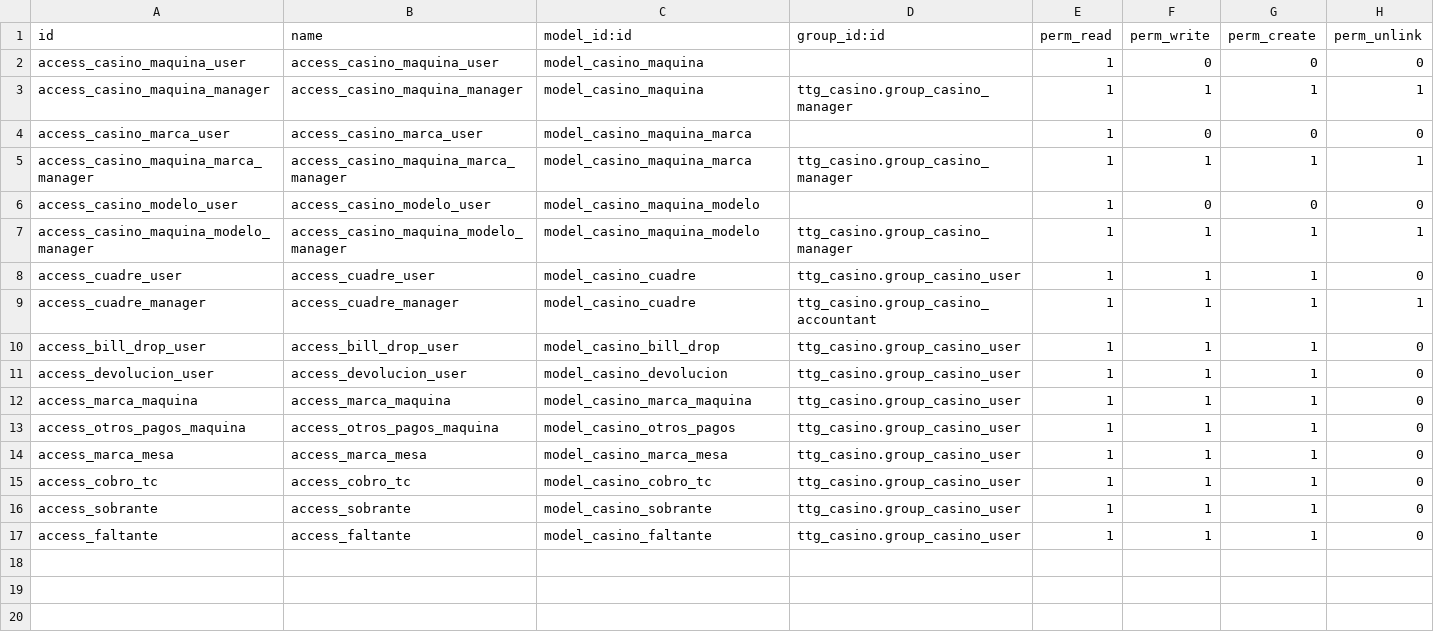
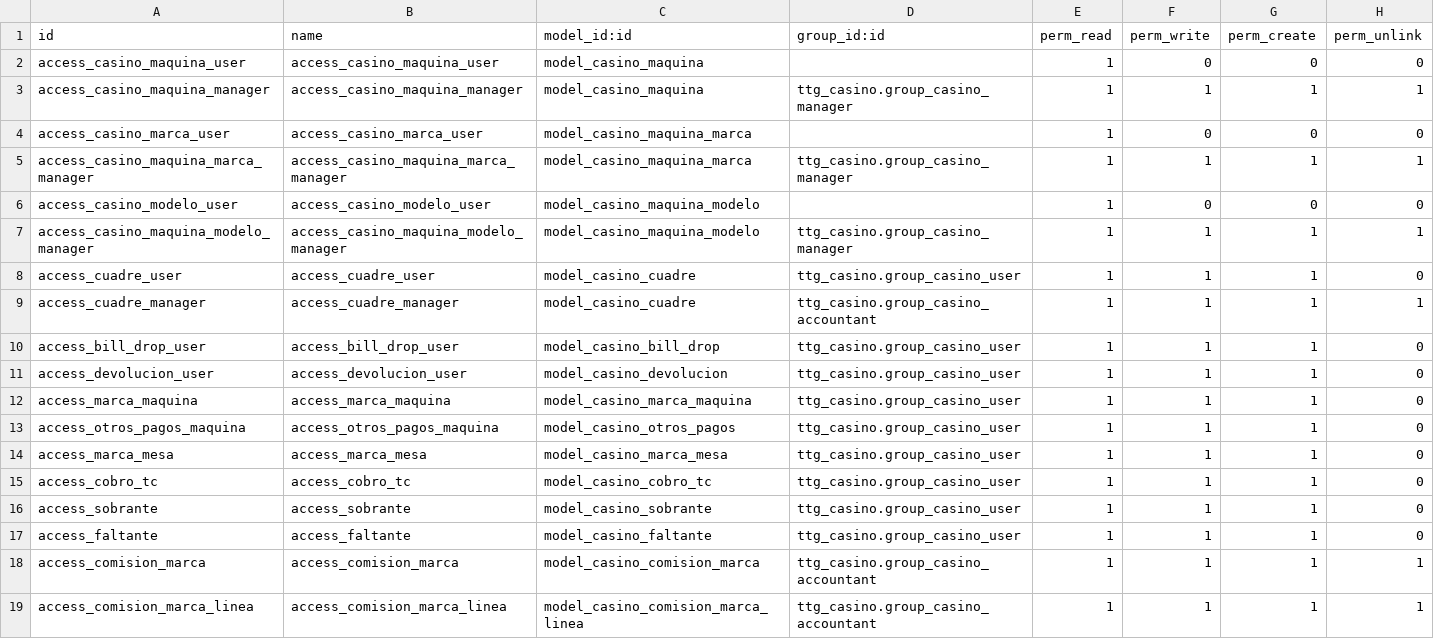
Before and after one commit to erick-tejada/ttg_casino, a CSV file: security/ir.model.access.csv, drawn as a sheet; the diff names each change by its address in the sheet, - before the commit and + after, or states it on an @@ line.

Commit message:
[IMP] WIP reporte de comisiones

```diff
--- a/security/ir.model.access.csv
+++ b/security/ir.model.access.csv
+row 18: access_comision_marca | access_comision_marca | model_casino_comision_marca | ttg_casino.group_casino_accountant | 1 | 1 | 1 | 1
+row 19: access_comision_marca_linea | access_comision_marca_linea | model_casino_comision_marca_linea | ttg_casino.group_casino_accountant | 1 | 1 | 1 | 1
```
Also changed, not shown: 7 other files.
